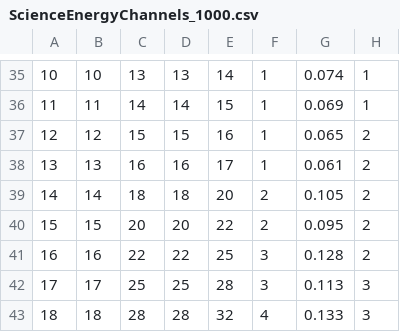
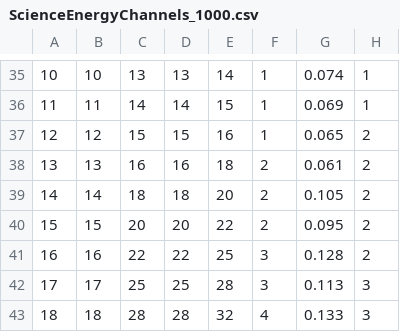
Before and after one commit to i4Ds/STIX-GSW, a CSV file: stix/dbase/detector/ScienceEnergyChannels_1000.csv, drawn as a sheet; only a part is shown, gaps mark what is left out; the diff names each change by its address in the sheet, - before the commit and + after, or states it on an @@ line.

Commit message:
Fix error in sci energy channel config file (#96)
* Fix error in sci energy channel config file

```diff
--- a/stix/dbase/detector/ScienceEnergyChannels_1000.csv
+++ b/stix/dbase/detector/ScienceEnergyChannels_1000.csv
-E38: 17
+E38: 18
-F38: 1
+F38: 2
```
